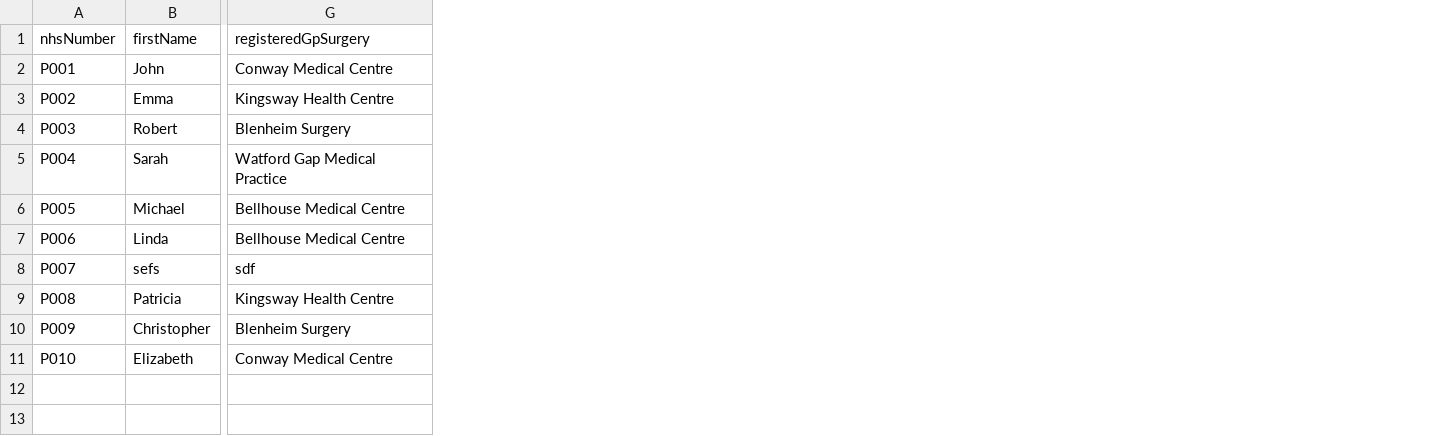
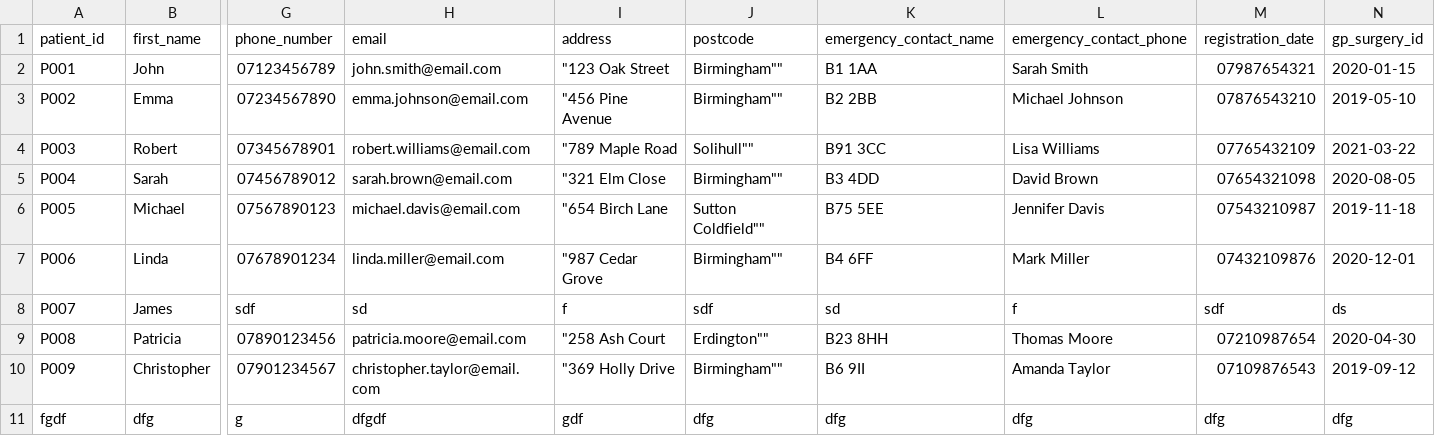
Before and after one commit to NKCodes09/healthcare-management-system, a CSV file: data/patients.csv, drawn as a sheet; only a part is shown, gaps mark what is left out; removed rows and columns are numbered as before the commit, all else as after; rows hold the shown columns only; the diff covers the shown part only; the diff names each change by its address in the sheet, - before the commit and + after, or states it on an @@ line.

```diff
--- a/data/patients.csv
+++ b/data/patients.csv
-column G, rows 2-10: Conway Medical Centre | Kingsway Health Centre | Blenheim Surgery | Watford Gap Medical Practice | Bellhouse Medical Centre | Bellhouse Medical Centre | sdf | Kingsway Health Centre | Blenheim Surgery
+column G, rows 2-10: 07123456789 | 07234567890 | 07345678901 | 07456789012 | 07567890123 | 07678901234 | sdf | 07890123456 | 07901234567
+column H, rows 2-10: john.smith@email.com | emma.johnson@email.com | robert.williams@email.com | sarah.brown@email.com | michael.davis@email.com | linda.miller@email.com | sd | patricia.moore@email.com | christopher.taylor@email.com
+column I, rows 2-10: "123 Oak Street | "456 Pine Avenue | "789 Maple Road | "321 Elm Close | "654 Birch Lane | "987 Cedar Grove | f | "258 Ash Court | "369 Holly Drive
+column J, rows 2-10: Birmingham"" | Birmingham"" | Solihull"" | Birmingham"" | Sutton Coldfield"" | Birmingham"" | sdf | Erdington"" | Birmingham""
+column K, rows 2-10: B1 1AA | B2 2BB | B91 3CC | B3 4DD | B75 5EE | B4 6FF | sd | B23 8HH | B6 9II
+column L, rows 2-10: Sarah Smith | Michael Johnson | Lisa Williams | David Brown | Jennifer Davis | Mark Miller | f | Thomas Moore | Amanda Taylor
+column M, rows 2-10: 07987654321 | 07876543210 | 07765432109 | 07654321098 | 07543210987 | 07432109876 | sdf | 07210987654 | 07109876543
+column N, rows 2-10: 2020-01-15 | 2019-05-10 | 2021-03-22 | 2020-08-05 | 2019-11-18 | 2020-12-01 | ds | 2020-04-30 | 2019-09-12
-row 1: nhsNumber | firstName | registeredGpSurgery
+row 1: patient_id | first_name | phone_number | email | address | postcode | emergency_contact_name | emergency_contact_phone | registration_date | gp_surgery_id
-B8: sefs
+B8: James
-row 11: P010 | Elizabeth | Conway Medical Centre
+row 11: fgdf | dfg | g | dfgdf | gdf | dfg | dfg | dfg | dfg | dfg
```
Also changed, not shown: 4 edited cells elsewhere in this file, data/prescriptions.csv, data/referrals.csv, 24 other files.
